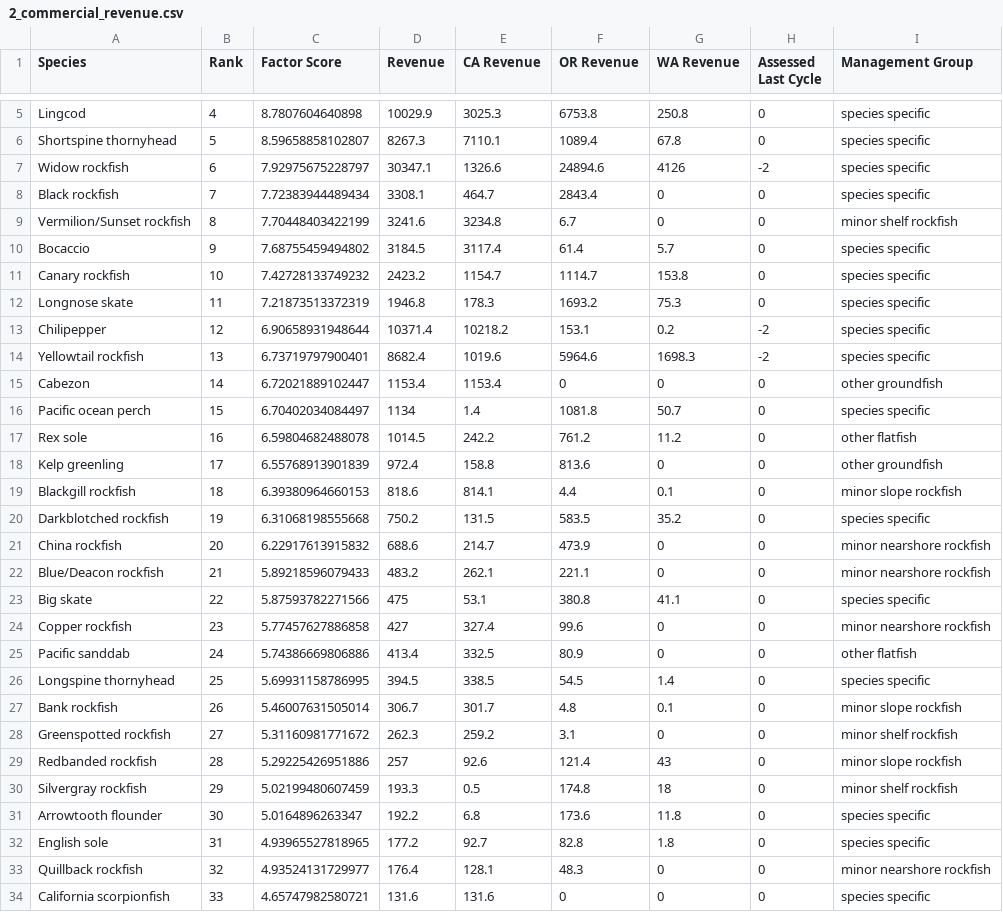
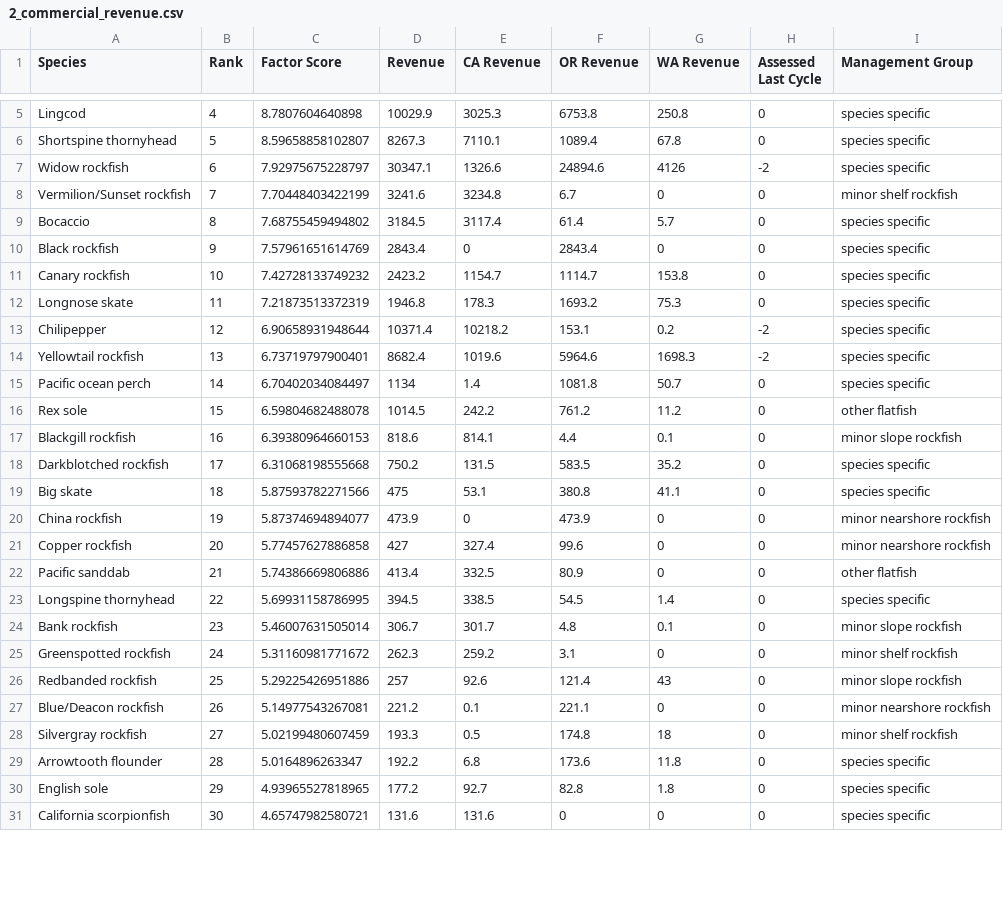
Before and after one commit to chantelwetzel-noaa/assessment_prioritization, a CSV file: data-processed/2_commercial_revenue.csv, drawn as a sheet; only a part is shown, gaps mark what is left out; the diff covers the shown part only.

```diff
--- a/data-processed/2_commercial_revenue.csv
+++ b/data-processed/2_commercial_revenue.csv
@@ -7,5 +7,5 @@
 "Widow rockfish",6,7.92975675228797,30347.1,1326.6,24894.6,4126,-2,"species specific"
-"Black rockfish",7,7.72383944489434,3308.1,464.7,2843.4,0,0,"species specific"
-"Vermilion/Sunset rockfish",8,7.70448403422199,3241.6,3234.8,6.7,0,0,"minor shelf rockfish"
-"Bocaccio",9,7.68755459494802,3184.5,3117.4,61.4,5.7,0,"species specific"
+"Vermilion/Sunset rockfish",7,7.70448403422199,3241.6,3234.8,6.7,0,0,"minor shelf rockfish"
+"Bocaccio",8,7.68755459494802,3184.5,3117.4,61.4,5.7,0,"species specific"
+"Black rockfish",9,7.57961651614769,2843.4,0,2843.4,0,0,"species specific"
 "Canary rockfish",10,7.42728133749232,2423.2,1154.7,1114.7,153.8,0,"species specific"
@@ -14,21 +14,18 @@
 "Yellowtail rockfish",13,6.73719797900401,8682.4,1019.6,5964.6,1698.3,-2,"species specific"
-"Cabezon",14,6.72021889102447,1153.4,1153.4,0,0,0,"other groundfish"
-"Pacific ocean perch",15,6.70402034084497,1134,1.4,1081.8,50.7,0,"species specific"
-"Rex sole",16,6.59804682488078,1014.5,242.2,761.2,11.2,0,"other flatfish"
-"Kelp greenling",17,6.55768913901839,972.4,158.8,813.6,0,0,"other groundfish"
-"Blackgill rockfish",18,6.39380964660153,818.6,814.1,4.4,0.1,0,"minor slope rockfish"
-"Darkblotched rockfish",19,6.31068198555668,750.2,131.5,583.5,35.2,0,"species specific"
-"China rockfish",20,6.22917613915832,688.6,214.7,473.9,0,0,"minor nearshore rockfish"
-"Blue/Deacon rockfish",21,5.89218596079433,483.2,262.1,221.1,0,0,"minor nearshore rockfish"
-"Big skate",22,5.87593782271566,475,53.1,380.8,41.1,0,"species specific"
-"Copper rockfish",23,5.77457627886858,427,327.4,99.6,0,0,"minor nearshore rockfish"
-"Pacific sanddab",24,5.74386669806886,413.4,332.5,80.9,0,0,"other flatfish"
-"Longspine thornyhead",25,5.69931158786995,394.5,338.5,54.5,1.4,0,"species specific"
-"Bank rockfish",26,5.46007631505014,306.7,301.7,4.8,0.1,0,"minor slope rockfish"
-"Greenspotted rockfish",27,5.31160981771672,262.3,259.2,3.1,0,0,"minor shelf rockfish"
-"Redbanded rockfish",28,5.29225426951886,257,92.6,121.4,43,0,"minor slope rockfish"
-"Silvergray rockfish",29,5.02199480607459,193.3,0.5,174.8,18,0,"minor shelf rockfish"
-"Arrowtooth flounder",30,5.0164896263347,192.2,6.8,173.6,11.8,0,"species specific"
-"English sole",31,4.93965527818965,177.2,92.7,82.8,1.8,0,"species specific"
-"Quillback rockfish",32,4.93524131729977,176.4,128.1,48.3,0,0,"minor nearshore rockfish"
-"California scorpionfish",33,4.65747982580721,131.6,131.6,0,0,0,"species specific"
+"Pacific ocean perch",14,6.70402034084497,1134,1.4,1081.8,50.7,0,"species specific"
+"Rex sole",15,6.59804682488078,1014.5,242.2,761.2,11.2,0,"other flatfish"
+"Blackgill rockfish",16,6.39380964660153,818.6,814.1,4.4,0.1,0,"minor slope rockfish"
+"Darkblotched rockfish",17,6.31068198555668,750.2,131.5,583.5,35.2,0,"species specific"
+"Big skate",18,5.87593782271566,475,53.1,380.8,41.1,0,"species specific"
+"China rockfish",19,5.87374694894077,473.9,0,473.9,0,0,"minor nearshore rockfish"
+"Copper rockfish",20,5.77457627886858,427,327.4,99.6,0,0,"minor nearshore rockfish"
+"Pacific sanddab",21,5.74386669806886,413.4,332.5,80.9,0,0,"other flatfish"
+"Longspine thornyhead",22,5.69931158786995,394.5,338.5,54.5,1.4,0,"species specific"
+"Bank rockfish",23,5.46007631505014,306.7,301.7,4.8,0.1,0,"minor slope rockfish"
+"Greenspotted rockfish",24,5.31160981771672,262.3,259.2,3.1,0,0,"minor shelf rockfish"
+"Redbanded rockfish",25,5.29225426951886,257,92.6,121.4,43,0,"minor slope rockfish"
+"Blue/Deacon rockfish",26,5.14977543267081,221.2,0.1,221.1,0,0,"minor nearshore rockfish"
+"Silvergray rockfish",27,5.02199480607459,193.3,0.5,174.8,18,0,"minor shelf rockfish"
+"Arrowtooth flounder",28,5.0164896263347,192.2,6.8,173.6,11.8,0,"species specific"
+"English sole",29,4.93965527818965,177.2,92.7,82.8,1.8,0,"species specific"
+"California scorpionfish",30,4.65747982580721,131.6,131.6,0,0,0,"species specific"
```
Also changed, not shown: 3 added rows and 17 edited cells elsewhere in this file, data-processed/11_overall_rank.csv, data-processed/7_assessment_frequency.csv, 7 other files.
